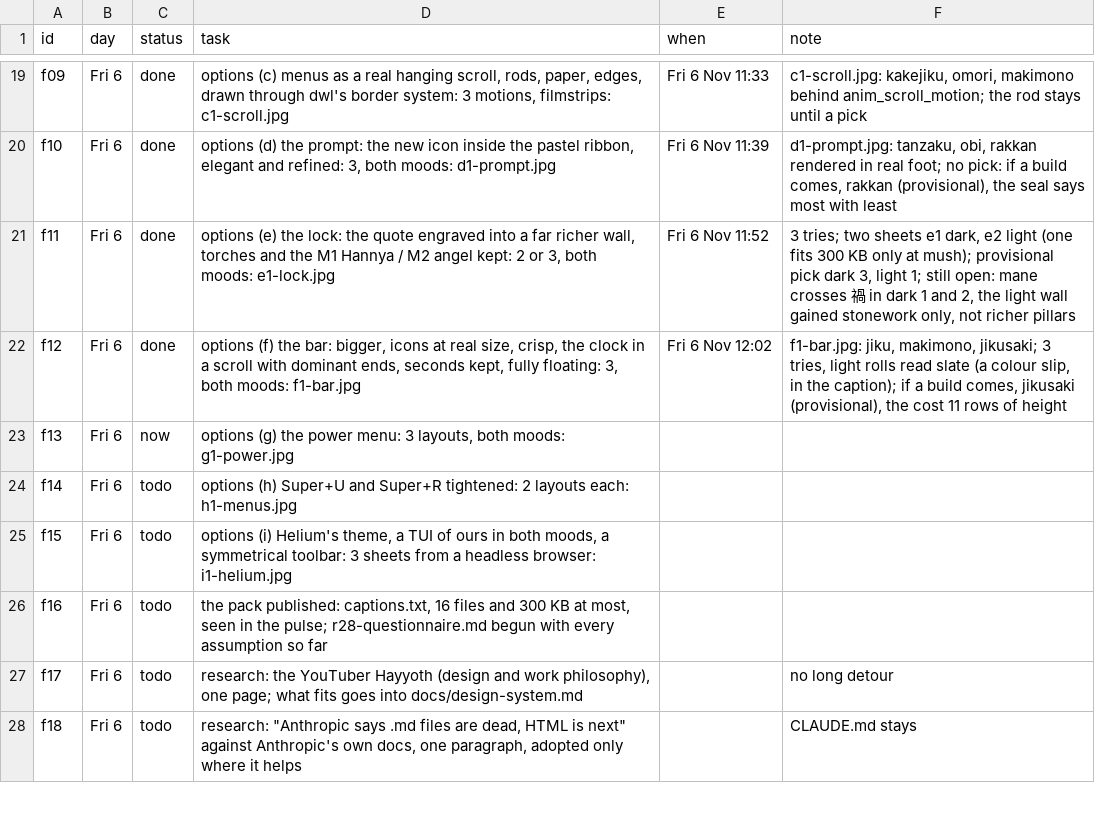
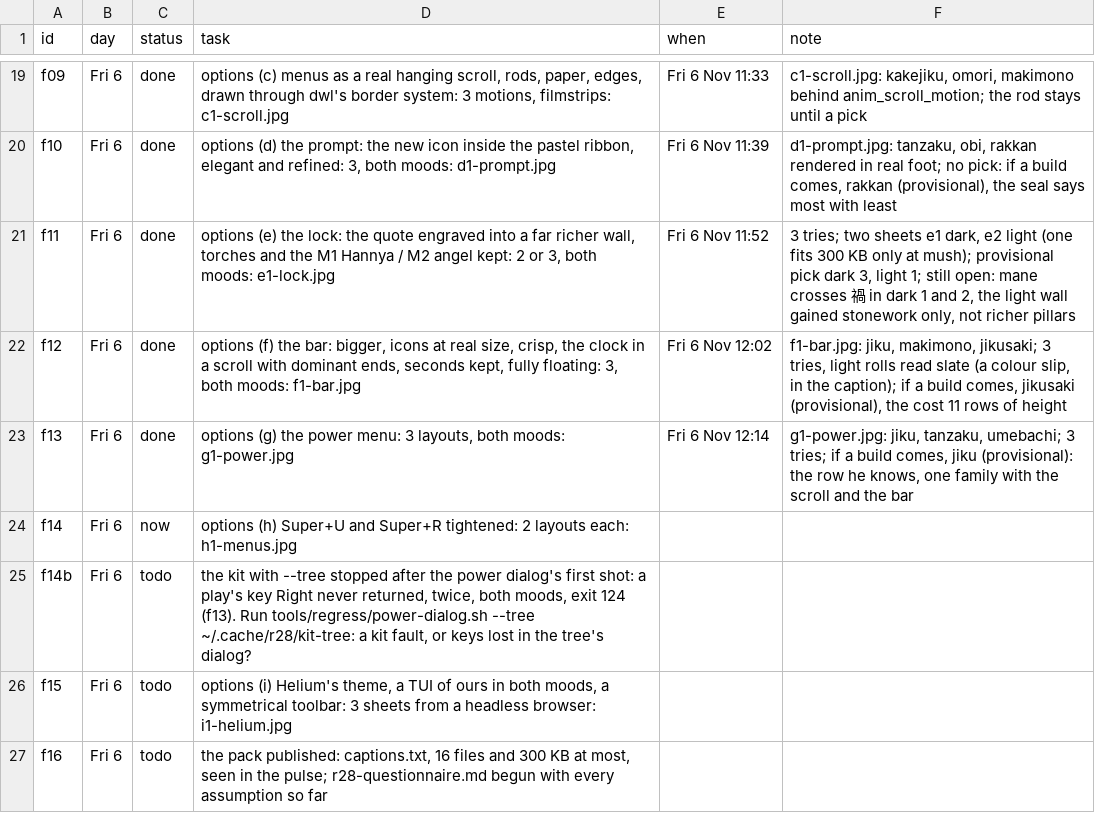
Before and after one commit to MoeDia/fedokawaii, a TSV file: .claude/notes/r28-plan.tsv, drawn as a sheet; only a part is shown, gaps mark what is left out; the shorter side is filled out with more unchanged rows.

```diff
--- a/.claude/notes/r28-plan.tsv
+++ b/.claude/notes/r28-plan.tsv
@@ -22,4 +22,5 @@ f11	Fri 6	done	options (e) the lock: the quote engraved into a far richer wall,
 f12	Fri 6	done	options (f) the bar: bigger, icons at real size, crisp, the clock in a scroll with dominant ends, seconds kept, fully floating: 3, both moods: f1-bar.jpg	Fri 6 Nov 12:02	f1-bar.jpg: jiku, makimono, jikusaki; 3 tries, light rolls read slate (a colour slip, in the caption); if a build comes, jikusaki (provisional), the cost 11 rows of height
-f13	Fri 6	now	options (g) the power menu: 3 layouts, both moods: g1-power.jpg		
-f14	Fri 6	todo	options (h) Super+U and Super+R tightened: 2 layouts each: h1-menus.jpg		
+f13	Fri 6	done	options (g) the power menu: 3 layouts, both moods: g1-power.jpg	Fri 6 Nov 12:14	g1-power.jpg: jiku, tanzaku, umebachi; 3 tries; if a build comes, jiku (provisional): the row he knows, one family with the scroll and the bar
+f14	Fri 6	now	options (h) Super+U and Super+R tightened: 2 layouts each: h1-menus.jpg		
+f14b	Fri 6	todo	the kit with --tree stopped after the power dialog's first shot: a play's key Right never returned, twice, both moods, exit 124 (f13). Run tools/regress/power-dialog.sh --tree ~/.cache/r28/kit-tree: a kit fault, or keys lost in the tree's dialog?		
 f15	Fri 6	todo	options (i) Helium's theme, a TUI of ours in both moods, a symmetrical toolbar: 3 sheets from a headless browser: i1-helium.jpg		
```
Also changed, not shown: 3 other files.
